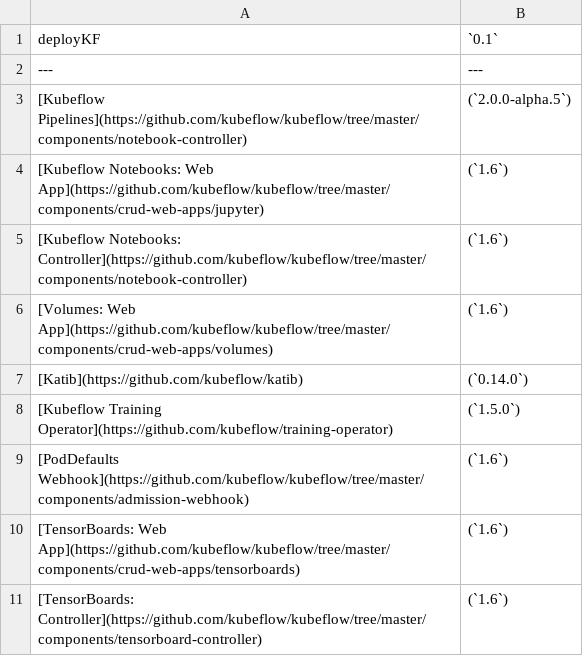
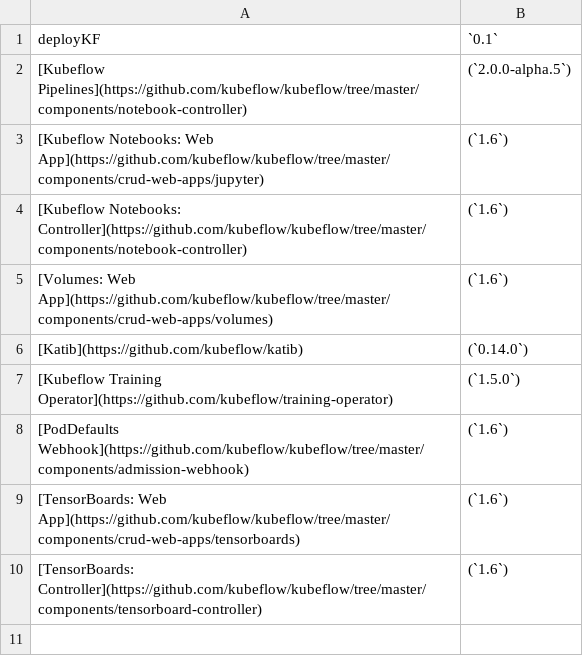
Before and after one commit to deployKF/website, a CSV file: content/releases/version-matrix--kubeflow-tools.csv (was content/releases/version-matrix--kubeflow-apps.csv), drawn as a sheet.

```diff
--- a/content/releases/version-matrix--kubeflow-apps.csv
+++ b/content/releases/version-matrix--kubeflow-tools.csv
@@ -1,3 +1,2 @@
 deployKF,`0.1`
----,---
 [Kubeflow Pipelines](https://github.com/kubeflow/kubeflow/tree/master/components/notebook-controller),(`2.0.0-alpha.5`)
```
Also changed, not shown: content/releases/version-matrix--deploykf-dependencies.csv, 7 other files.
